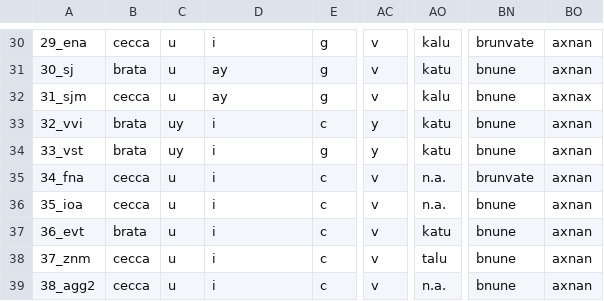
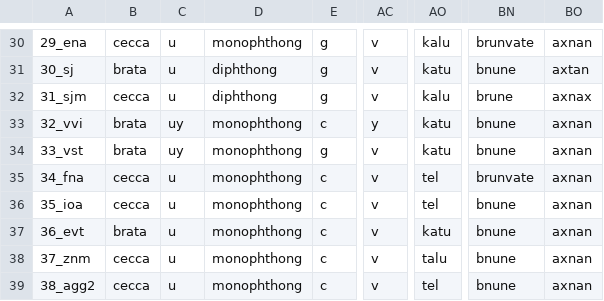
Before and after one commit to serjozhka/NENA_dialectometry, a CSV file: data.csv, drawn as a sheet; only a part is shown, gaps mark what is left out; the diff covers the shown part only; the diff names each change by its address in the sheet, - before the commit and + after, or states it on an @@ line.

```diff
--- a/data.csv
+++ b/data.csv
-D30: i
+D30: monophthong
-D31:D32: ay
+D31:D32: diphthong
-BO31: axnan
+BO31: axtan
-BN32: bnune
+BN32: brune
-D33:D39: i
+D33:D39: monophthong
-AC34: y
+AC34: v
-AO35:AO36: n.a.
+AO35:AO36: tel
-AO39: n.a.
+AO39: tel
```
Also changed, not shown: 34 edited cells elsewhere in this file.
